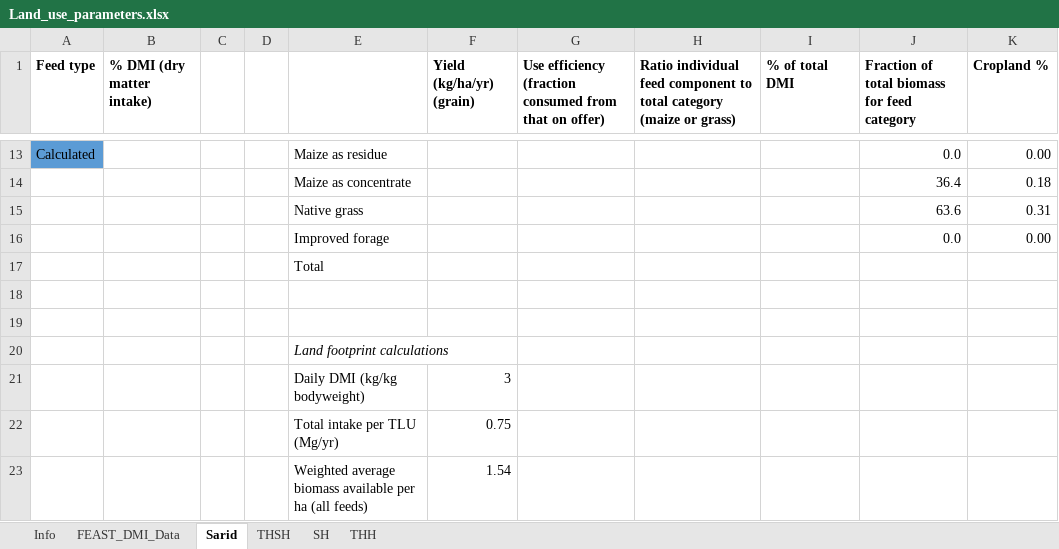
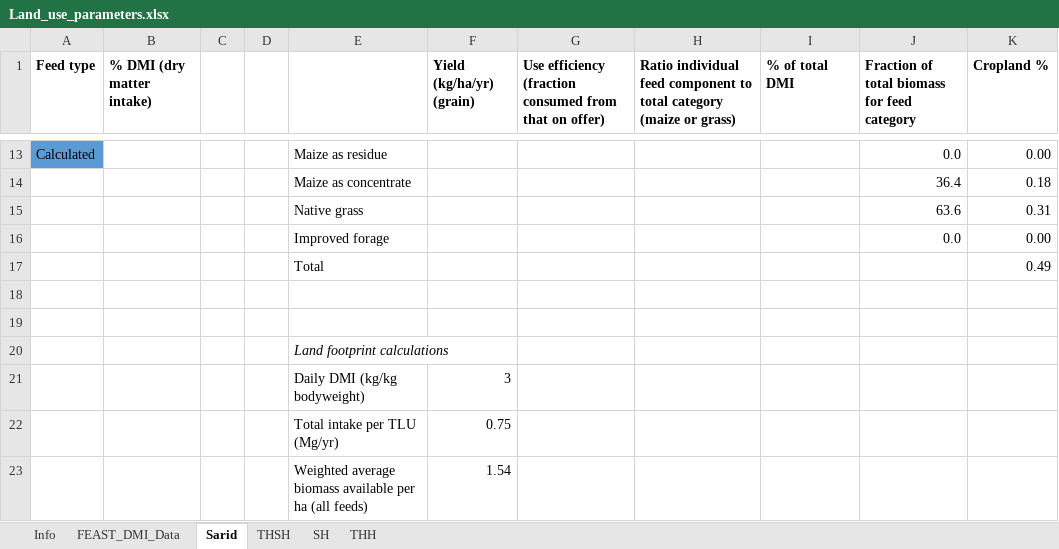
Before and after one commit to James-Hawkins/Crop-simulation-study, an Excel workbook: Feast data/Land_use_parameters.xlsx, sheet Sarid, drawn as a sheet; only a part is shown, gaps mark what is left out; values as stored, in another font and other column widths than the file's, no borders; the diff names each change by its address in the sheet, - before the commit and + after, or states it on an @@ line.

```diff
--- a/Feast data/Land_use_parameters.xlsx (sheet Sarid)
+++ b/Feast data/Land_use_parameters.xlsx (sheet Sarid)
-K17 (Cropland %): (empty)
+K17 (Cropland %): 0.49
```
Also changed, not shown: sheet THH, sheet THSH, sheet SH, Feast data/Scenario_params_new.xlsx, 2 other files.
